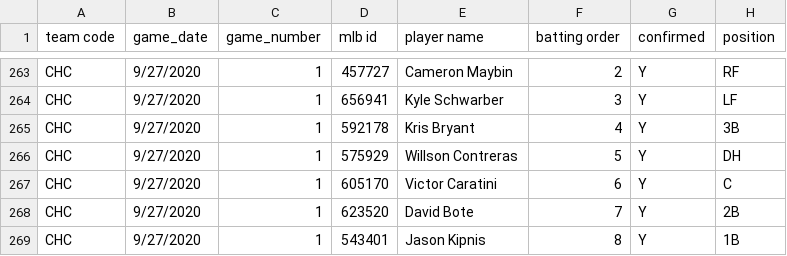
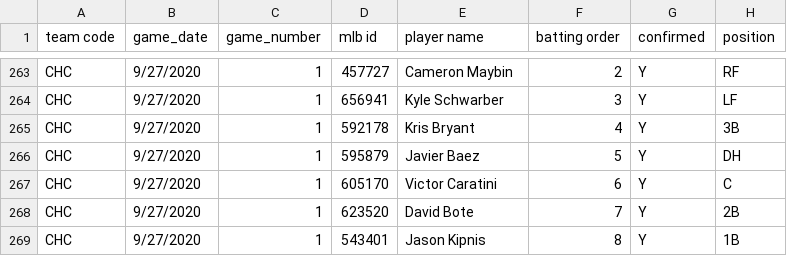
Before and after one commit to justinmof/MLBSheets-CSV-Files, a CSV file: BM-Lineup-Data.csv, drawn as a sheet; only a part is shown, gaps mark what is left out.

```diff
--- a/BM-Lineup-Data.csv
+++ b/BM-Lineup-Data.csv
@@ -265,3 +265,3 @@ CHC,9/27/2020,1,656941,Kyle Schwarber,3,Y,LF
 CHC,9/27/2020,1,592178,Kris Bryant,4,Y,3B
-CHC,9/27/2020,1,575929,Willson Contreras,5,Y,DH
+CHC,9/27/2020,1,595879,Javier Baez,5,Y,DH
 CHC,9/27/2020,1,605170,Victor Caratini,6,Y,C
```
Also changed, not shown: BM-Lineup-Data1.csv.
